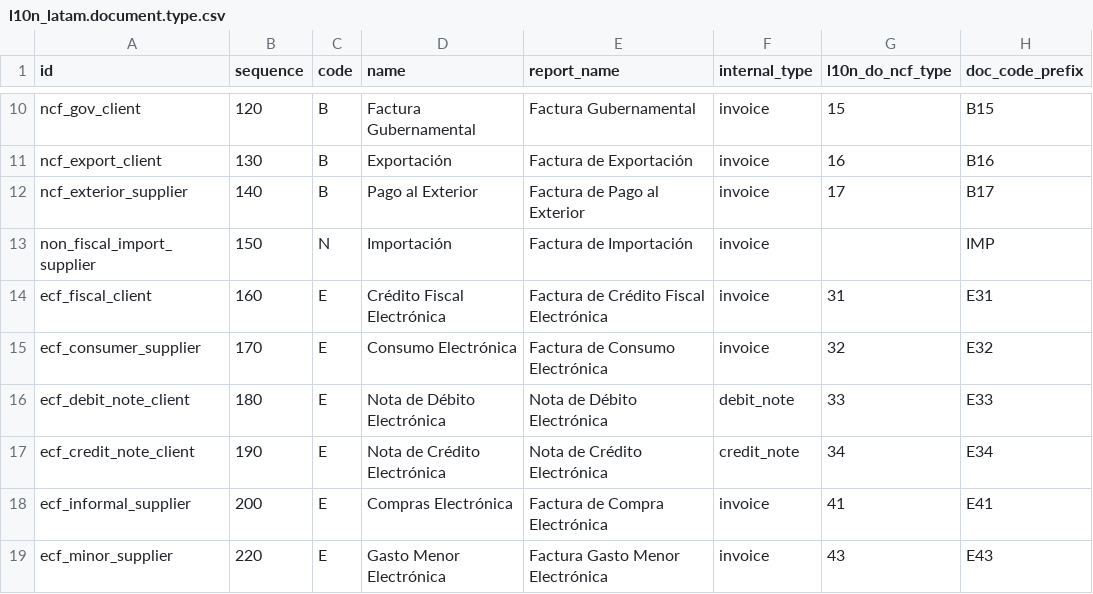
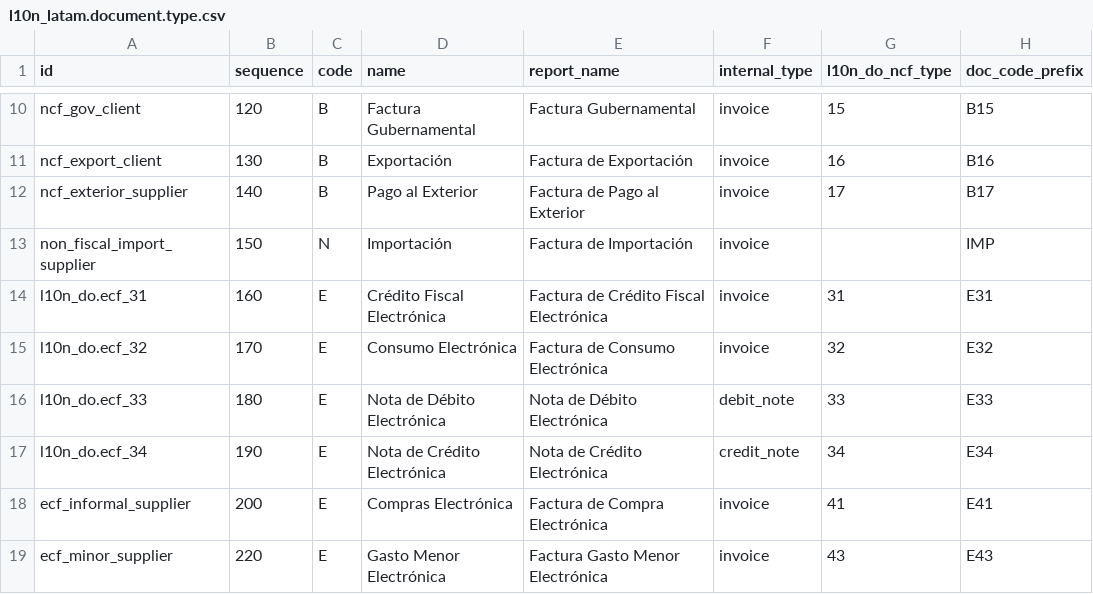
Before and after one commit to JoelStalin/Chefalitas, a CSV file: addons/l10n_do_accounting/data/l10n_latam.document.type.csv, drawn as a sheet; only a part is shown, gaps mark what is left out; the diff names each change by its address in the sheet, - before the commit and + after, or states it on an @@ line.

```diff
--- a/addons/l10n_do_accounting/data/l10n_latam.document.type.csv
+++ b/addons/l10n_do_accounting/data/l10n_latam.document.type.csv
-A14 (id): ecf_fiscal_client
+A14 (id): l10n_do.ecf_31
-A15 (id): ecf_consumer_supplier
+A15 (id): l10n_do.ecf_32
-A16 (id): ecf_debit_note_client
+A16 (id): l10n_do.ecf_33
-A17 (id): ecf_credit_note_client
+A17 (id): l10n_do.ecf_34
```
Also changed, not shown: 5 other files.
